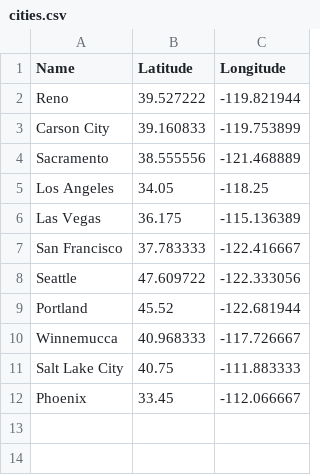
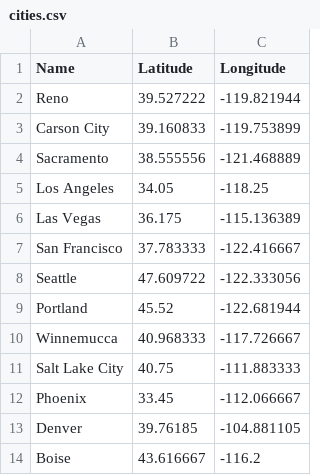
Before and after one commit to marvins/Code_Sandbox, a CSV file: machine-learning/genetic-algorithms/tsp/datasets/cities.csv, drawn as a sheet; the diff names each change by its address in the sheet, - before the commit and + after, or states it on an @@ line.

```diff
--- a/machine-learning/genetic-algorithms/tsp/datasets/cities.csv
+++ b/machine-learning/genetic-algorithms/tsp/datasets/cities.csv
+row 13: Denver | 39.76185 | -104.881105
+row 14: Boise | 43.616667 | -116.2
```
Also changed, not shown: 5 other files.
